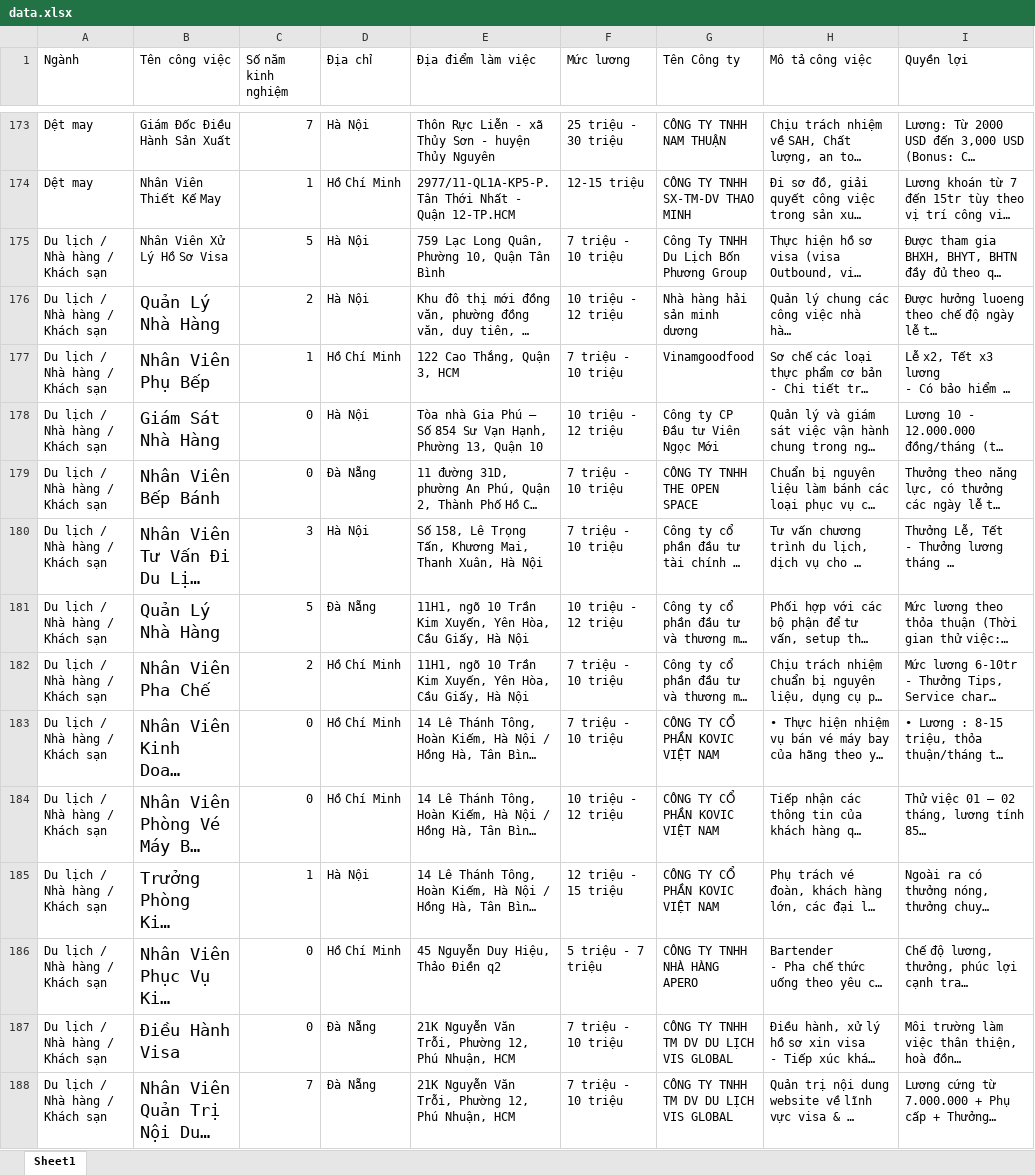
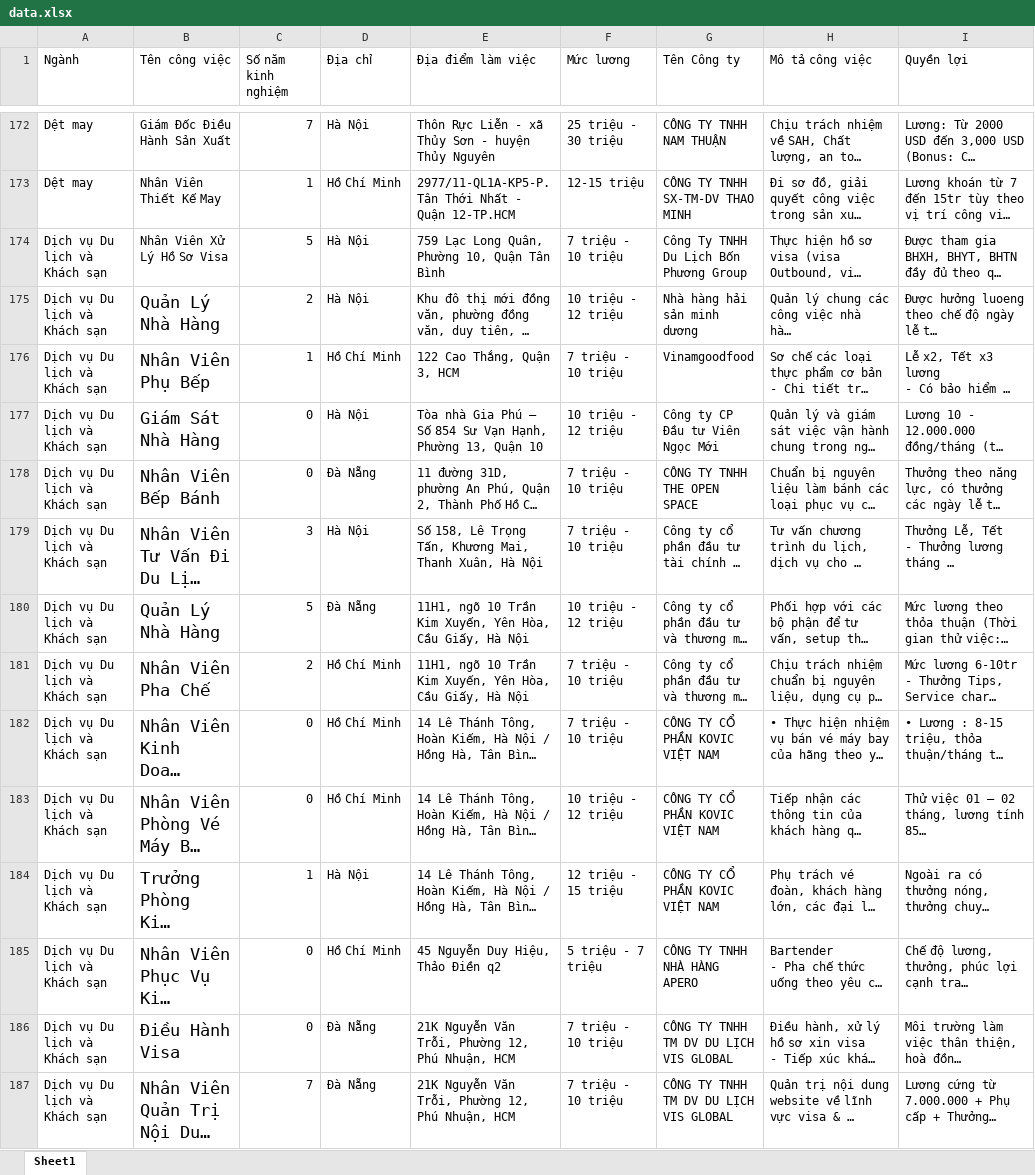
Before and after one commit to duchuys31/boJ, an Excel workbook: data.xlsx, sheet Sheet1, drawn as a sheet; only a part is shown, gaps mark what is left out; long unchanged cells end in …; values as stored, in another font and other column widths than the file's, no borders; addresses are those after the commit; the diff covers the shown part only; the diff names each change by its address in the sheet, - before the commit and + after, or states it on an @@ line.

```diff
--- a/data.xlsx (sheet Sheet1)
+++ b/data.xlsx (sheet Sheet1)
-A174:A187 (Ngành): Du lịch / Nhà hàng / Khách sạn
+A174:A187 (Ngành): Dịch vụ Du lịch và Khách sạn
```
Also changed, not shown: 1 removed row and 178 edited cells elsewhere in this sheet, 3 other files.
